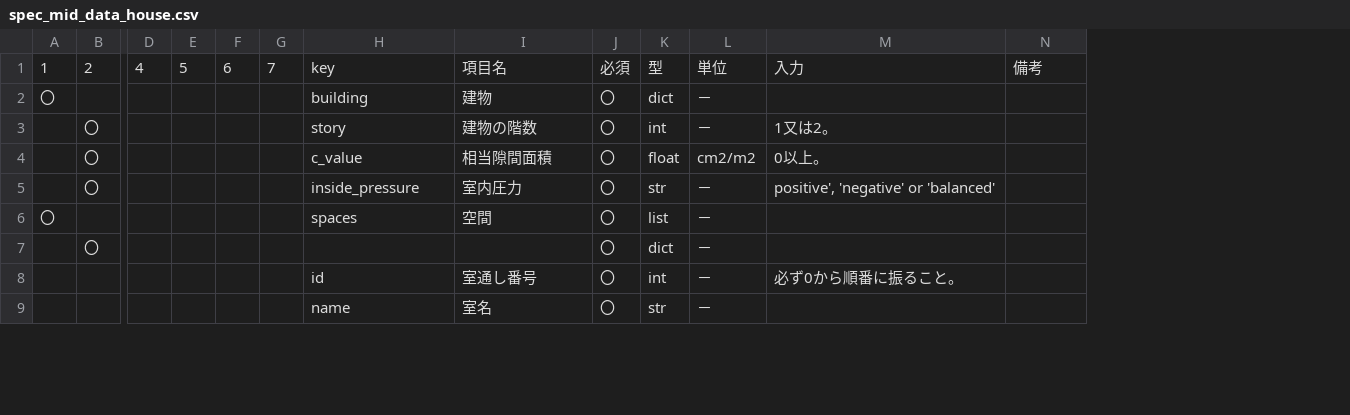
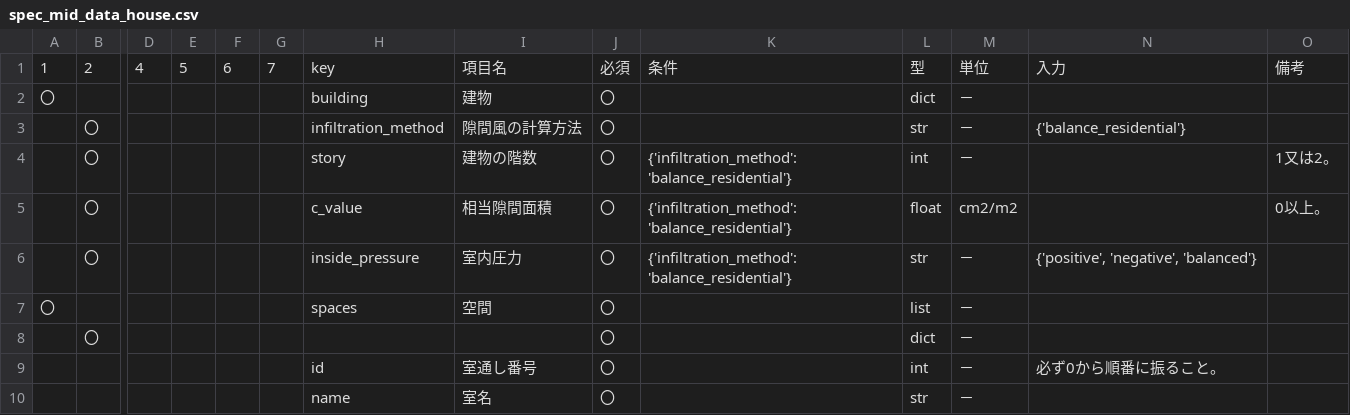
Before and after one commit to BRI-EES-House/heat_load_calc, a CSV file: notebook/data_spec/spec_mid_data_house.csv, drawn as a sheet; only a part is shown, gaps mark what is left out; addresses are those after the commit; rows hold the shown columns only; the diff names each change by its address in the sheet, - before the commit and + after, or states it on an @@ line.

```diff
--- a/notebook/data_spec/spec_mid_data_house.csv
+++ b/notebook/data_spec/spec_mid_data_house.csv
+column K, row 1: 条件; rows 4-6: all {'infiltration_method': 'balance_residential'}
+row 3:  | 〇 |  |  |  |  | infiltration_method | 隙間風の計算方法 | 〇 |  | str | － | {'balance_residential'}
-N4: 1又は2。
+N4: (empty)
-O4: (empty)
+O4: 1又は2。
-N5: 0以上。
+N5: (empty)
-O5: (empty)
+O5: 0以上。
-N6: positive', 'negative' or 'balanced'
+N6: {'positive', 'negative', 'balanced'}
```
Also changed, not shown: 8 other files.
